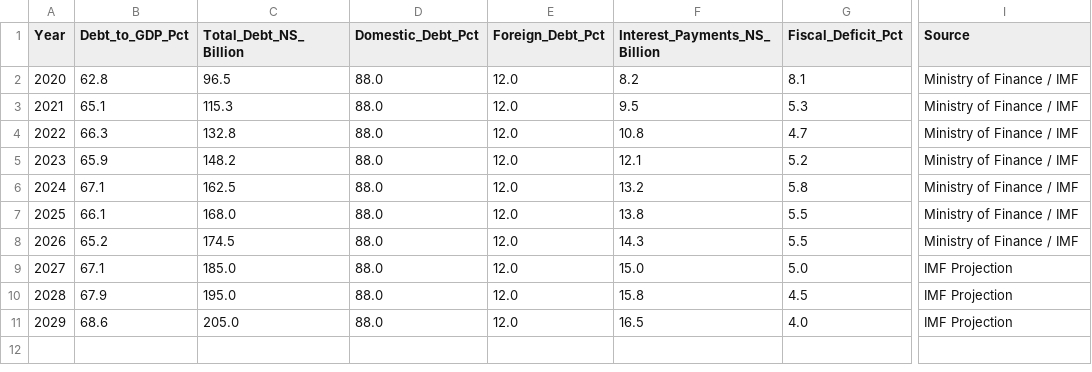
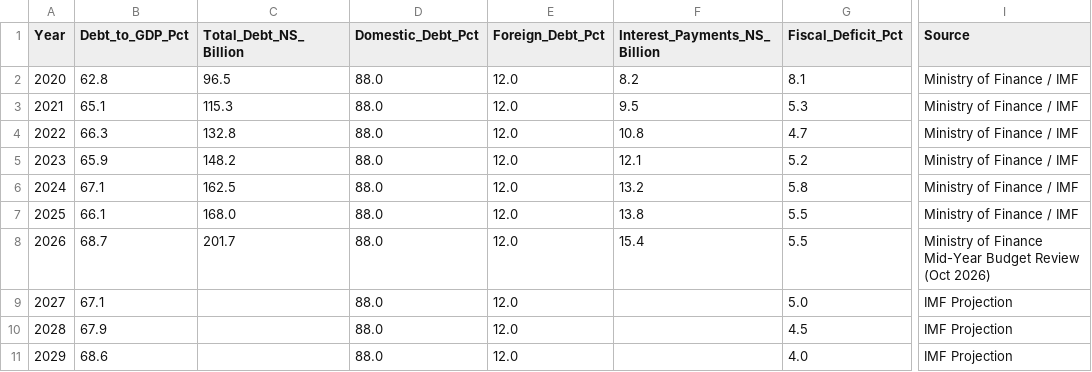
Before and after one commit to wilkaigulu/namibia-economic-dashboard, a CSV file: data/curated/debt_to_gdp.csv, drawn as a sheet; only a part is shown, gaps mark what is left out; the diff names each change by its address in the sheet, - before the commit and + after, or states it on an @@ line.

```diff
--- a/data/curated/debt_to_gdp.csv
+++ b/data/curated/debt_to_gdp.csv
-B8 (Debt_to_GDP_Pct): 65.2
+B8 (Debt_to_GDP_Pct): 68.7
-C8 (Total_Debt_NS_Billion): 174.5
+C8 (Total_Debt_NS_Billion): 201.7
-F8 (Interest_Payments_NS_Billion): 14.3
+F8 (Interest_Payments_NS_Billion): 15.4
-I8 (Source): Ministry of Finance / IMF
+I8 (Source): Ministry of Finance Mid-Year Budget Review (Oct 2026)
-C9 (Total_Debt_NS_Billion): 185.0
+C9 (Total_Debt_NS_Billion): (empty)
-F9 (Interest_Payments_NS_Billion): 15.0
+F9 (Interest_Payments_NS_Billion): (empty)
-C10 (Total_Debt_NS_Billion): 195.0
+C10 (Total_Debt_NS_Billion): (empty)
-F10 (Interest_Payments_NS_Billion): 15.8
+F10 (Interest_Payments_NS_Billion): (empty)
-C11 (Total_Debt_NS_Billion): 205.0
+C11 (Total_Debt_NS_Billion): (empty)
-F11 (Interest_Payments_NS_Billion): 16.5
+F11 (Interest_Payments_NS_Billion): (empty)
```
Also changed, not shown: data/dimension/hydrogen_announcements.csv, data/dimension/kpi_summary.csv, 6 other files.
